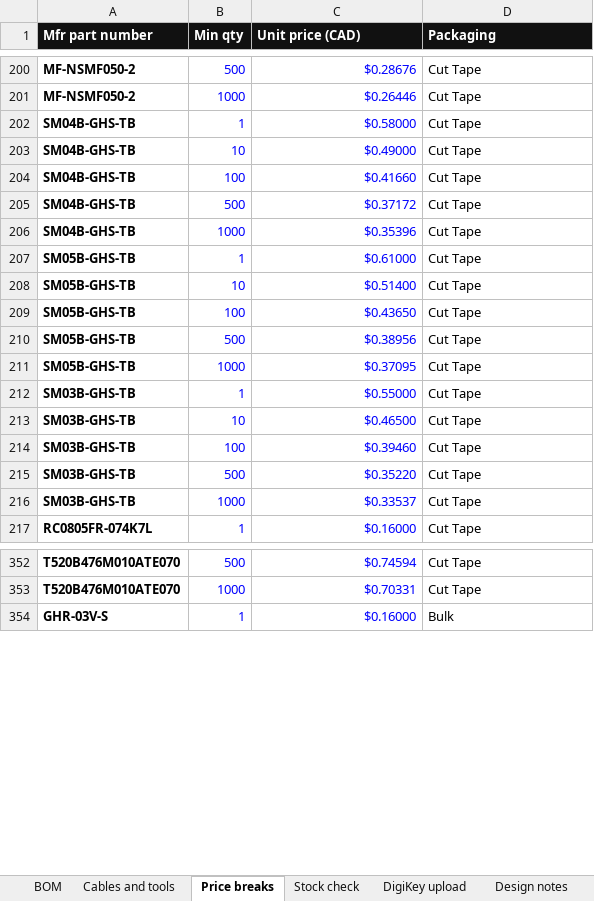
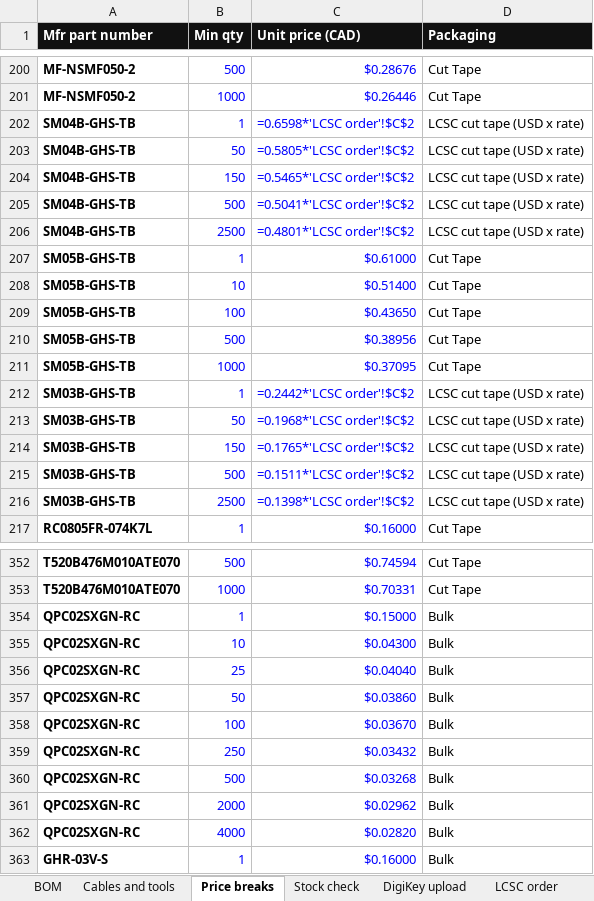
Before and after one commit to UW-VexU/UWAT-Centurion-Board, an Excel workbook: centurion/bom/centurion_revA_BOM.xlsx, sheet Price breaks, drawn as a sheet; only a part is shown, gaps mark what is left out; values as stored, in another font and other column widths than the file's, no borders; formulas without a stored value are shown as written; removed rows and columns are numbered as before the commit, all else as after; the diff covers the shown part only; the diff names each change by its address in the sheet, - before the commit and + after, or states it on an @@ line.

Commit message:
lcsc backorder cringe

```diff
--- a/centurion/bom/centurion_revA_BOM.xlsx (sheet Price breaks)
+++ b/centurion/bom/centurion_revA_BOM.xlsx (sheet Price breaks)
+sheet tab: LCSC order
-C202 (Unit price (CAD)): $0.58000
+C202 (Unit price (CAD)): =0.6598*'LCSC order'!$C$2
-D202 (Packaging): Cut Tape
+D202 (Packaging): LCSC cut tape (USD x rate)
-row 203: SM04B-GHS-TB | 10 | $0.49000 | Cut Tape
-row 204: SM04B-GHS-TB | 100 | $0.41660 | Cut Tape
+row 203: SM04B-GHS-TB | 50 | =0.5805*'LCSC order'!$C$2 | LCSC cut tape (USD x rate)
+row 204: SM04B-GHS-TB | 150 | =0.5465*'LCSC order'!$C$2 | LCSC cut tape (USD x rate)
-C205 (Unit price (CAD)): $0.37172
+C205 (Unit price (CAD)): =0.5041*'LCSC order'!$C$2
-D205 (Packaging): Cut Tape
+D205 (Packaging): LCSC cut tape (USD x rate)
-row 206: SM04B-GHS-TB | 1000 | $0.35396 | Cut Tape
+row 206: SM04B-GHS-TB | 2500 | =0.4801*'LCSC order'!$C$2 | LCSC cut tape (USD x rate)
-C212 (Unit price (CAD)): $0.55000
+C212 (Unit price (CAD)): =0.2442*'LCSC order'!$C$2
-D212 (Packaging): Cut Tape
+D212 (Packaging): LCSC cut tape (USD x rate)
-row 213: SM03B-GHS-TB | 10 | $0.46500 | Cut Tape
-row 214: SM03B-GHS-TB | 100 | $0.39460 | Cut Tape
+row 213: SM03B-GHS-TB | 50 | =0.1968*'LCSC order'!$C$2 | LCSC cut tape (USD x rate)
+row 214: SM03B-GHS-TB | 150 | =0.1765*'LCSC order'!$C$2 | LCSC cut tape (USD x rate)
-C215 (Unit price (CAD)): $0.35220
+C215 (Unit price (CAD)): =0.1511*'LCSC order'!$C$2
-D215 (Packaging): Cut Tape
+D215 (Packaging): LCSC cut tape (USD x rate)
-row 216: SM03B-GHS-TB | 1000 | $0.33537 | Cut Tape
+row 216: SM03B-GHS-TB | 2500 | =0.1398*'LCSC order'!$C$2 | LCSC cut tape (USD x rate)
+row 354: QPC02SXGN-RC | 1 | $0.15000 | Bulk
+row 355: QPC02SXGN-RC | 10 | $0.04300 | Bulk
+row 356: QPC02SXGN-RC | 25 | $0.04040 | Bulk
+row 357: QPC02SXGN-RC | 50 | $0.03860 | Bulk
+row 358: QPC02SXGN-RC | 100 | $0.03670 | Bulk
+row 359: QPC02SXGN-RC | 250 | $0.03432 | Bulk
+row 360: QPC02SXGN-RC | 500 | $0.03268 | Bulk
+row 361: QPC02SXGN-RC | 2000 | $0.02962 | Bulk
+row 362: QPC02SXGN-RC | 4000 | $0.02820 | Bulk
```
Also changed, not shown: 21 edited cells elsewhere in this sheet, sheet BOM, sheet DigiKey upload, sheet Stock check, sheet Cables and tools, formulas that keep their value, 2 other files.
